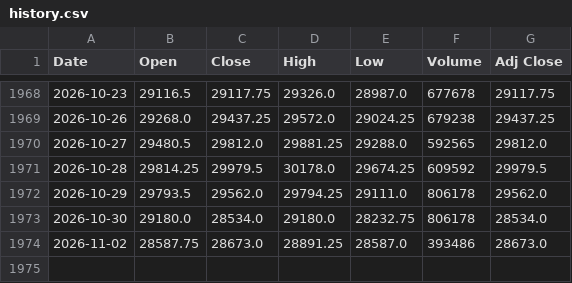
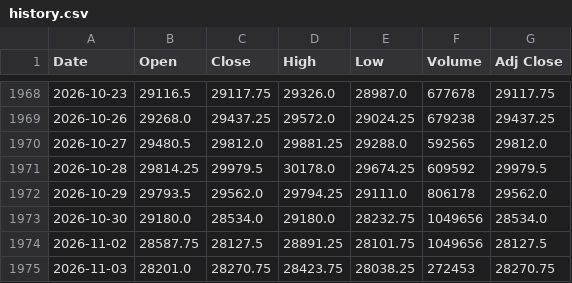
Before and after one commit to Chief-rich/nasdaq100-data, a CSV file: data/nq_daily/history.csv, drawn as a sheet; only a part is shown, gaps mark what is left out.

```diff
--- a/data/nq_daily/history.csv
+++ b/data/nq_daily/history.csv
@@ -1972,3 +1972,4 @@ Date,Open,Close,High,Low,Volume,Adj Close
 2026-10-29,29793.5,29562.0,29794.25,29111.0,806178,29562.0
-2026-10-30,29180.0,28534.0,29180.0,28232.75,806178,28534.0
-2026-11-02,28587.75,28673.0,28891.25,28587.0,393486,28673.0
+2026-10-30,29180.0,28534.0,29180.0,28232.75,1049656,28534.0
+2026-11-02,28587.75,28127.5,28891.25,28101.75,1049656,28127.5
+2026-11-03,28201.0,28270.75,28423.75,28038.25,272453,28270.75
```
Also changed, not shown: data/ndx_daily/history.csv, 15 other files.
